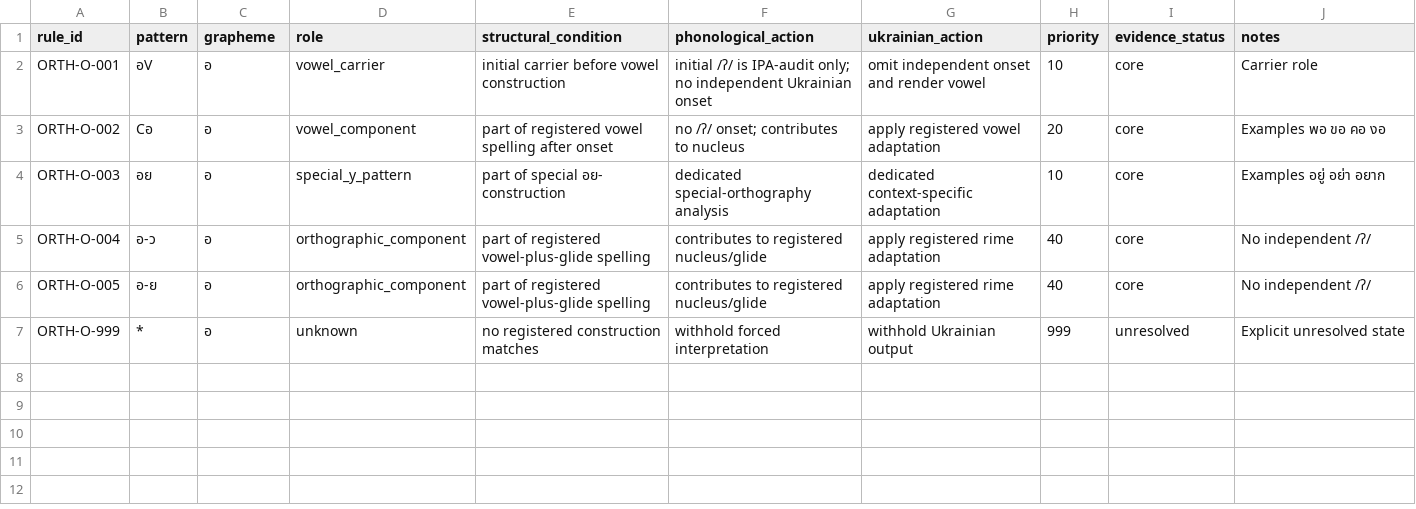
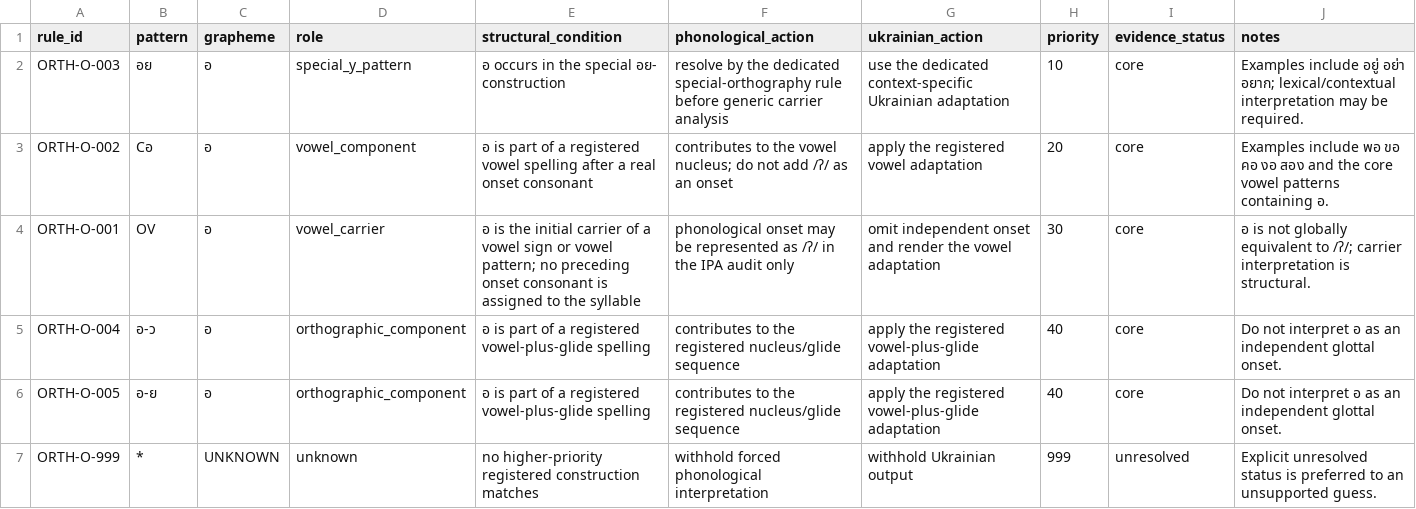
Before and after one commit to ClippyFirst/Thai-Ukrainian-Phonetic-System, a CSV file: data/derived/thai_orthographic_correspondence.csv, drawn as a sheet.

Commit message:
ci: detect drift in committed master-table registries (#175)
* ci: gate committed master table artifact drift

* ci: correct derived vowel registry drift path

* chore: synchronize generated master-table registries

* chore: synchronize generated master-table registries

* chore: synchronize generated master-table registries

* fix: make generated CSV artifacts deterministic and refresh registries

```diff
--- a/data/derived/thai_orthographic_correspondence.csv
+++ b/data/derived/thai_orthographic_correspondence.csv
@@ -1,7 +1,7 @@
 rule_id,pattern,grapheme,role,structural_condition,phonological_action,ukrainian_action,priority,evidence_status,notes
-ORTH-O-001,อV,อ,vowel_carrier,initial carrier before vowel construction,initial /ʔ/ is IPA-audit only; no independent Ukrainian onset,omit independent onset and render vowel,10,core,Carrier role
-ORTH-O-002,Cอ,อ,vowel_component,part of registered vowel spelling after onset,no /ʔ/ onset; contributes to nucleus,apply registered vowel adaptation,20,core,Examples พอ ขอ คอ งอ
-ORTH-O-003,อย,อ,special_y_pattern,part of special อย- construction,dedicated special-orthography analysis,dedicated context-specific adaptation,10,core,Examples อยู่ อย่า อยาก
-ORTH-O-004,อ-ว,อ,orthographic_component,part of registered vowel-plus-glide spelling,contributes to registered nucleus/glide,apply registered rime adaptation,40,core,No independent /ʔ/
-ORTH-O-005,อ-ย,อ,orthographic_component,part of registered vowel-plus-glide spelling,contributes to registered nucleus/glide,apply registered rime adaptation,40,core,No independent /ʔ/
-ORTH-O-999,*,อ,unknown,no registered construction matches,withhold forced interpretation,withhold Ukrainian output,999,unresolved,Explicit unresolved state
+ORTH-O-003,อย,อ,special_y_pattern,อ occurs in the special อย- construction,resolve by the dedicated special-orthography rule before generic carrier analysis,use the dedicated context-specific Ukrainian adaptation,10,core,Examples include อยู่ อย่า อยาก; lexical/contextual interpretation may be required.
+ORTH-O-002,Cอ,อ,vowel_component,อ is part of a registered vowel spelling after a real onset consonant,contributes to the vowel nucleus; do not add /ʔ/ as an onset,apply the registered vowel adaptation,20,core,Examples include พอ ขอ คอ งอ สอง and the core vowel patterns containing อ.
+ORTH-O-001,ОV,อ,vowel_carrier,อ is the initial carrier of a vowel sign or vowel pattern; no preceding onset consonant is assigned to the syllable,phonological onset may be represented as /ʔ/ in the IPA audit only,omit independent onset and render the vowel adaptation,30,core,อ is not globally equivalent to /ʔ/; carrier interpretation is structural.
+ORTH-O-004,อ-ว,อ,orthographic_component,อ is part of a registered vowel-plus-glide spelling,contributes to the registered nucleus/glide sequence,apply the registered vowel-plus-glide adaptation,40,core,Do not interpret อ as an independent glottal onset.
+ORTH-O-005,อ-ย,อ,orthographic_component,อ is part of a registered vowel-plus-glide spelling,contributes to the registered nucleus/glide sequence,apply the registered vowel-plus-glide adaptation,40,core,Do not interpret อ as an independent glottal onset.
+ORTH-O-999,*,UNKNOWN,unknown,no higher-priority registered construction matches,withhold forced phonological interpretation,withhold Ukrainian output,999,unresolved,Explicit unresolved status is preferred to an unsupported guess.
```
Also changed, not shown: data/derived/thai_vowel_correspondence.csv, 3 other files.
